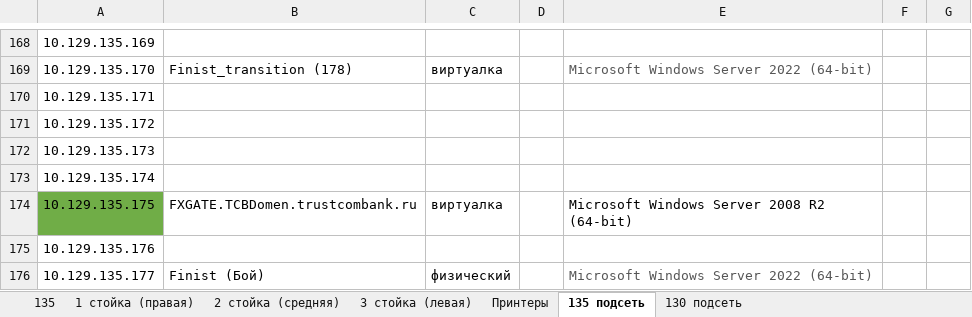
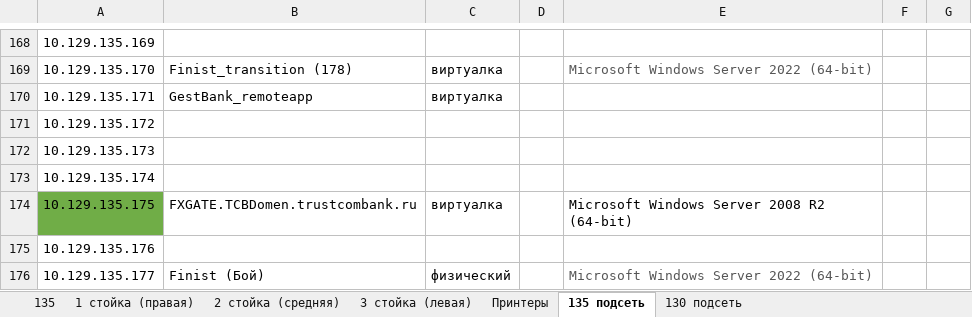
Before and after one commit to IST-Nomad/Doc, an Excel workbook: Инфраструктура Крона-Банк.xlsx, sheet 135 подсеть, drawn as a sheet; only a part is shown, gaps mark what is left out; values as stored, in another font and other column widths than the file's, no borders; the diff names each change by its address in the sheet, - before the commit and + after, or states it on an @@ line.

Commit message:
09.05.18:00

```diff
--- a/Инфраструктура Крона-Банк.xlsx (sheet 135 подсеть)
+++ b/Инфраструктура Крона-Банк.xlsx (sheet 135 подсеть)
-B170: (empty)
+B170: GestBank_remoteapp
-C170: (empty)
+C170: виртуалка
```
